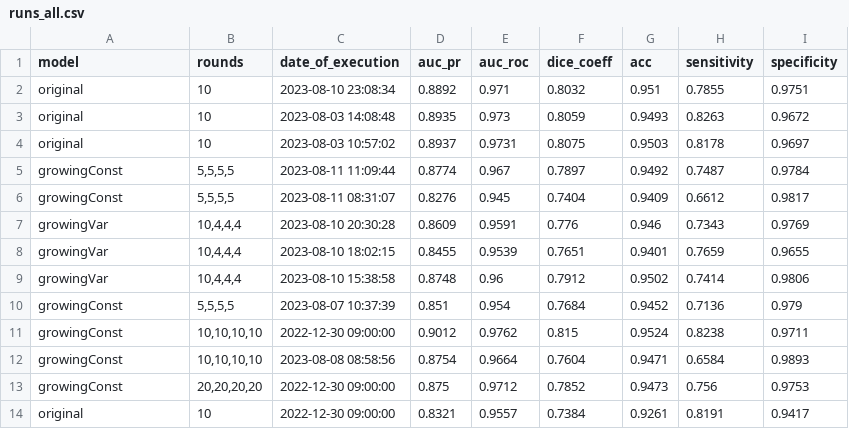
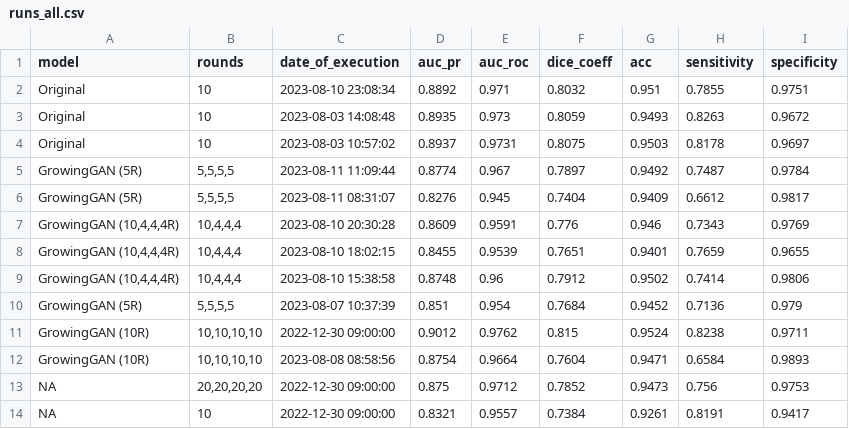
Before and after one commit to RedSweaterGuy/Retinal-Growing-GAN, a CSV file: RetinaGANstats/runs_all.csv, drawn as a sheet.

```diff
--- a/RetinaGANstats/runs_all.csv
+++ b/RetinaGANstats/runs_all.csv
@@ -1,14 +1,14 @@
 "model","rounds","date_of_execution","auc_pr","auc_roc","dice_coeff","acc","sensitivity","specificity"
-"original","10",2023-08-10 23:08:34,0.8892,0.971,0.8032,0.951,0.7855,0.9751
-"original","10",2023-08-03 14:08:48,0.8935,0.973,0.8059,0.9493,0.8263,0.9672
-"original","10",2023-08-03 10:57:02,0.8937,0.9731,0.8075,0.9503,0.8178,0.9697
-"growingConst","5,5,5,5",2023-08-11 11:09:44,0.8774,0.967,0.7897,0.9492,0.7487,0.9784
-"growingConst","5,5,5,5",2023-08-11 08:31:07,0.8276,0.945,0.7404,0.9409,0.6612,0.9817
-"growingVar","10,4,4,4",2023-08-10 20:30:28,0.8609,0.9591,0.776,0.946,0.7343,0.9769
-"growingVar","10,4,4,4",2023-08-10 18:02:15,0.8455,0.9539,0.7651,0.9401,0.7659,0.9655
-"growingVar","10,4,4,4",2023-08-10 15:38:58,0.8748,0.96,0.7912,0.9502,0.7414,0.9806
-"growingConst","5,5,5,5",2023-08-07 10:37:39,0.851,0.954,0.7684,0.9452,0.7136,0.979
-"growingConst","10,10,10,10",2022-12-30 09:00:00,0.9012,0.9762,0.815,0.9524,0.8238,0.9711
-"growingConst","10,10,10,10",2023-08-08 08:58:56,0.8754,0.9664,0.7604,0.9471,0.6584,0.9893
-"growingConst","20,20,20,20",2022-12-30 09:00:00,0.875,0.9712,0.7852,0.9473,0.756,0.9753
-"original","10",2022-12-30 09:00:00,0.8321,0.9557,0.7384,0.9261,0.8191,0.9417
+"Original","10",2023-08-10 23:08:34,0.8892,0.971,0.8032,0.951,0.7855,0.9751
+"Original","10",2023-08-03 14:08:48,0.8935,0.973,0.8059,0.9493,0.8263,0.9672
+"Original","10",2023-08-03 10:57:02,0.8937,0.9731,0.8075,0.9503,0.8178,0.9697
+"GrowingGAN (5R)","5,5,5,5",2023-08-11 11:09:44,0.8774,0.967,0.7897,0.9492,0.7487,0.9784
+"GrowingGAN (5R)","5,5,5,5",2023-08-11 08:31:07,0.8276,0.945,0.7404,0.9409,0.6612,0.9817
+"GrowingGAN (10,4,4,4R)","10,4,4,4",2023-08-10 20:30:28,0.8609,0.9591,0.776,0.946,0.7343,0.9769
+"GrowingGAN (10,4,4,4R)","10,4,4,4",2023-08-10 18:02:15,0.8455,0.9539,0.7651,0.9401,0.7659,0.9655
+"GrowingGAN (10,4,4,4R)","10,4,4,4",2023-08-10 15:38:58,0.8748,0.96,0.7912,0.9502,0.7414,0.9806
+"GrowingGAN (5R)","5,5,5,5",2023-08-07 10:37:39,0.851,0.954,0.7684,0.9452,0.7136,0.979
+"GrowingGAN (10R)","10,10,10,10",2022-12-30 09:00:00,0.9012,0.9762,0.815,0.9524,0.8238,0.9711
+"GrowingGAN (10R)","10,10,10,10",2023-08-08 08:58:56,0.8754,0.9664,0.7604,0.9471,0.6584,0.9893
+NA,"20,20,20,20",2022-12-30 09:00:00,0.875,0.9712,0.7852,0.9473,0.756,0.9753
+NA,"10",2022-12-30 09:00:00,0.8321,0.9557,0.7384,0.9261,0.8191,0.9417
```
Also changed, not shown: RetinaGANstats/runs_new.csv, 2 other files.
